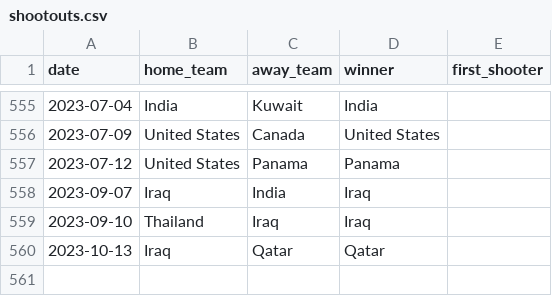
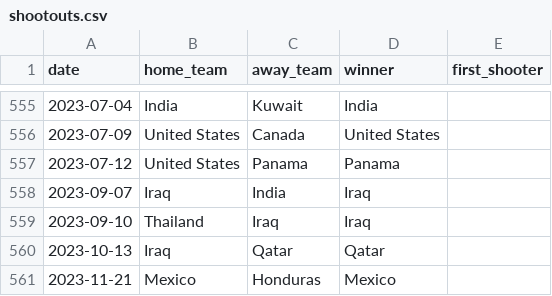
Before and after one commit to martj42/international_results, a CSV file: shootouts.csv, drawn as a sheet; only a part is shown, gaps mark what is left out; the diff names each change by its address in the sheet, - before the commit and + after, or states it on an @@ line.

```diff
--- a/shootouts.csv
+++ b/shootouts.csv
+row 561: 2023-11-21 | Mexico | Honduras | Mexico
```
Also changed, not shown: 2 other files.
